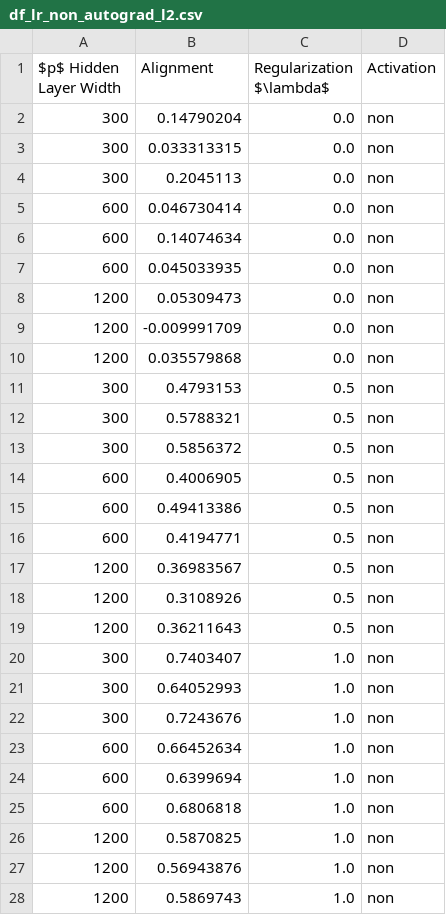
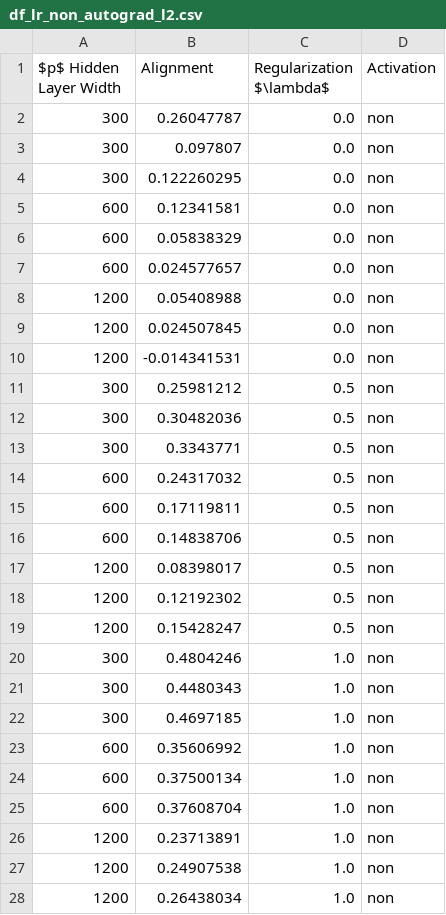
Before and after one commit to ChristophorusX/align_neurips_simulations, a CSV file: dataframes/df_lr_non_autograd_l2.csv, drawn as a sheet; only a part is shown; the diff covers the shown part only.

```diff
--- a/dataframes/df_lr_non_autograd_l2.csv
+++ b/dataframes/df_lr_non_autograd_l2.csv
@@ -1,28 +1,28 @@
 $p$ Hidden Layer Width,Alignment,Regularization $\lambda$,Activation
-300,0.14790204,0.0,non
-300,0.033313315,0.0,non
-300,0.2045113,0.0,non
-600,0.046730414,0.0,non
-600,0.14074634,0.0,non
-600,0.045033935,0.0,non
-1200,0.05309473,0.0,non
-1200,-0.009991709,0.0,non
-1200,0.035579868,0.0,non
-300,0.4793153,0.5,non
-300,0.5788321,0.5,non
-300,0.5856372,0.5,non
-600,0.4006905,0.5,non
-600,0.49413386,0.5,non
-600,0.4194771,0.5,non
-1200,0.36983567,0.5,non
-1200,0.3108926,0.5,non
-1200,0.36211643,0.5,non
-300,0.7403407,1.0,non
-300,0.64052993,1.0,non
-300,0.7243676,1.0,non
-600,0.66452634,1.0,non
-600,0.6399694,1.0,non
-600,0.6806818,1.0,non
-1200,0.5870825,1.0,non
-1200,0.56943876,1.0,non
-1200,0.5869743,1.0,non
+300,0.26047787,0.0,non
+300,0.097807,0.0,non
+300,0.122260295,0.0,non
+600,0.12341581,0.0,non
+600,0.05838329,0.0,non
+600,0.024577657,0.0,non
+1200,0.05408988,0.0,non
+1200,0.024507845,0.0,non
+1200,-0.014341531,0.0,non
+300,0.25981212,0.5,non
+300,0.30482036,0.5,non
+300,0.3343771,0.5,non
+600,0.24317032,0.5,non
+600,0.17119811,0.5,non
+600,0.14838706,0.5,non
+1200,0.08398017,0.5,non
+1200,0.12192302,0.5,non
+1200,0.15428247,0.5,non
+300,0.4804246,1.0,non
+300,0.4480343,1.0,non
+300,0.4697185,1.0,non
+600,0.35606992,1.0,non
+600,0.37500134,1.0,non
+600,0.37608704,1.0,non
+1200,0.23713891,1.0,non
+1200,0.24907538,1.0,non
+1200,0.26438034,1.0,non
```
Also changed, not shown: 9 edited cells elsewhere in this file, 1 other file.
